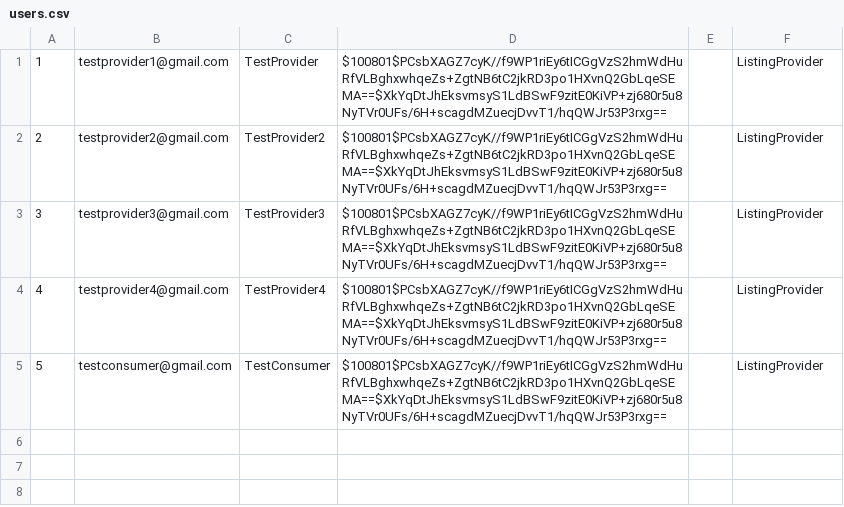
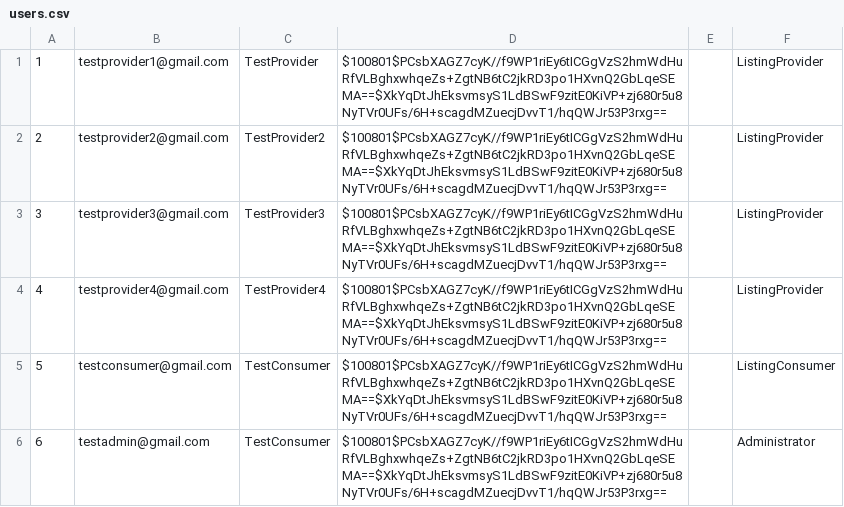
Before and after one commit to profjellybean/thesito, a CSV file: test_data/users.csv, drawn as a sheet; the diff names each change by its address in the sheet, - before the commit and + after, or states it on an @@ line.

Commit message:
[T] Update test-data insertion
DB changed due to multi-user support

```diff
--- a/test_data/users.csv
+++ b/test_data/users.csv
-F5: ListingProvider
+F5: ListingConsumer
+row 6: 6 | testadmin@gmail.com | TestConsumer | $100801$PCsbXAGZ7cyK//f9WP1riEy6tICGgVzS2hmWdHuRfVLBghxwhqeZs+ZgtNB6tC2jkRD3po1HXvnQ2GbLqeSEMA==$XkYqDtJhEksvmsyS1LdBSwF9zitE0KiVP+zj680r5u8NyTVr0UFs/6H+scagdMZuecjDvvT1/hqQWJr53P3rxg== |  | Administrator
```
Also changed, not shown: 1 other file.
